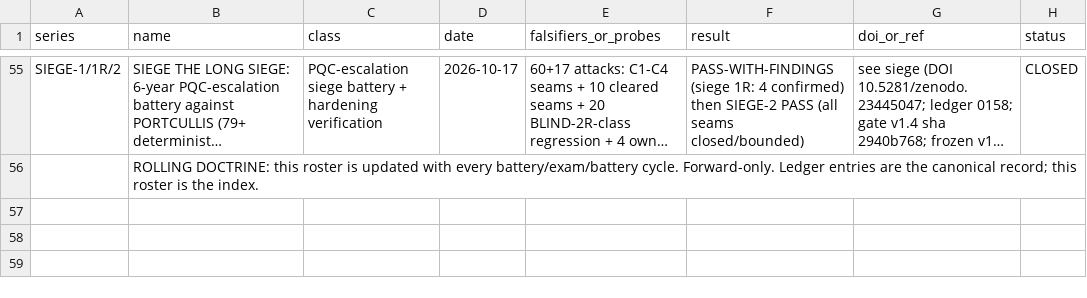
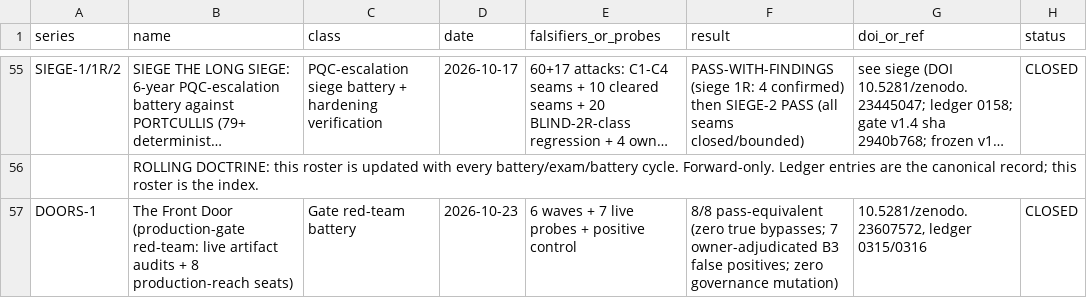
Before and after one commit to LLong2026/four-horsemen, a CSV file: TROPHY_ROSTER.csv, drawn as a sheet; only a part is shown, gaps mark what is left out; long unchanged cells end in …; the diff names each change by its address in the sheet, - before the commit and + after, or states it on an @@ line.

Commit message:
Ledger 0316: DOORS-1 published — DOI 10.5281/zenodo.23607572, bundle round-trip byte-identical, owner adjudication sealed (7 B3 false positives, item6 split acknowledged, 5 SIPs filed), trophy + cage watch updated. Leon ACK + GO (chat authorization, 2026-10-23 20:13 CT)

```diff
--- a/TROPHY_ROSTER.csv
+++ b/TROPHY_ROSTER.csv
+row 57: DOORS-1 | The Front Door (production-gate red-team: live artifact audits + 8 production-reach seats) | Gate red-team battery | 2026-10-23 | 6 waves + 7 live probes + positive control | 8/8 pass-equivalent (zero true bypasses; 7 owner-adjudicated B3 false positives; zero governance mutation) | 10.5281/zenodo.23607572, ledger 0315/0316 | CLOSED
```
Also changed, not shown: 7 other files.
